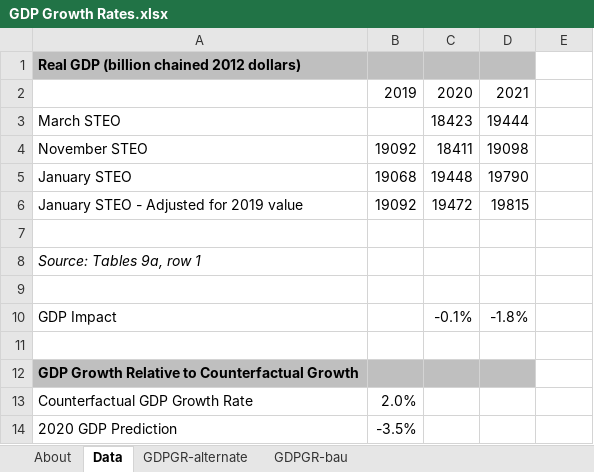
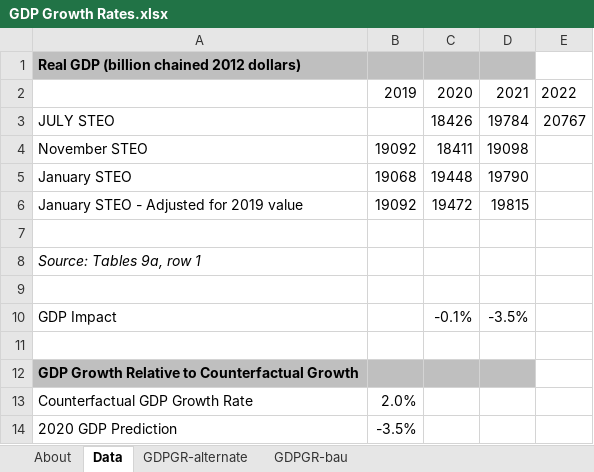
Before and after one commit to EnergyInnovation/eps-newmexico, an Excel workbook: InputData/ctrl-settings/GDPGR/GDP Growth Rates.xlsx, sheet Data, drawn as a sheet; values as stored, in another font and other column widths than the file's, no borders; removed rows and columns are numbered as before the commit, all else as after; the diff names each change by its address in the sheet, - before the commit and + after, or states it on an @@ line.

```diff
--- a/InputData/ctrl-settings/GDPGR/GDP Growth Rates.xlsx (sheet Data)
+++ b/InputData/ctrl-settings/GDPGR/GDP Growth Rates.xlsx (sheet Data)
-E2: (empty)
+E2: 2022
-row 3: March STEO |  | 18423 | 19444
+row 3: JULY STEO |  | 18426 | 19784 | 20767
-D10: -1.8%
+D10: -3.5%
```
Also changed, not shown: sheet About, InputData/ctrl-settings/EoSEUwGDPiR/Elasticity of Sectoral Energy Use wrt Per Capita GDP in Recession.xlsx, 18 other files.
